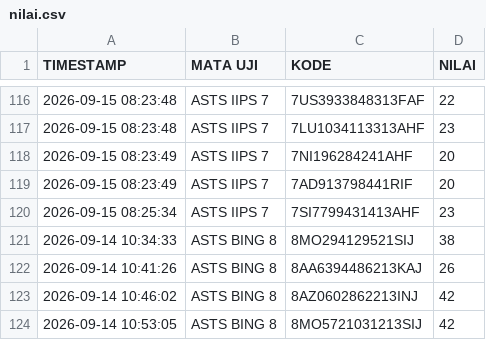
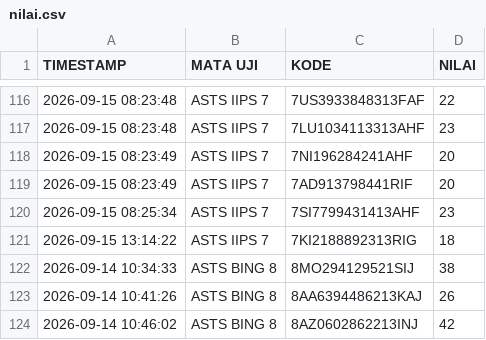
Before and after one commit to SMPN1KALIWEDI/ujian-smpn1kaliwedi, a CSV file: data/nilai.csv, drawn as a sheet; only a part is shown, gaps mark what is left out; the shorter side is filled out with more unchanged rows.

Commit message:
Update data/nilai.csv - 2026-09-15T06:15:48.596Z

```diff
--- a/data/nilai.csv
+++ b/data/nilai.csv
@@ -120,2 +120,3 @@ TIMESTAMP,MATA UJI,KODE,NILAI
 2026-09-15 08:25:34,ASTS IIPS 7,7SI7799431413AHF,23
+2026-09-15 13:14:22,ASTS IIPS 7,7KI2188892313RIG,18
 2026-09-14 10:34:33,ASTS BING 8,8MO294129521SIJ,38
```
